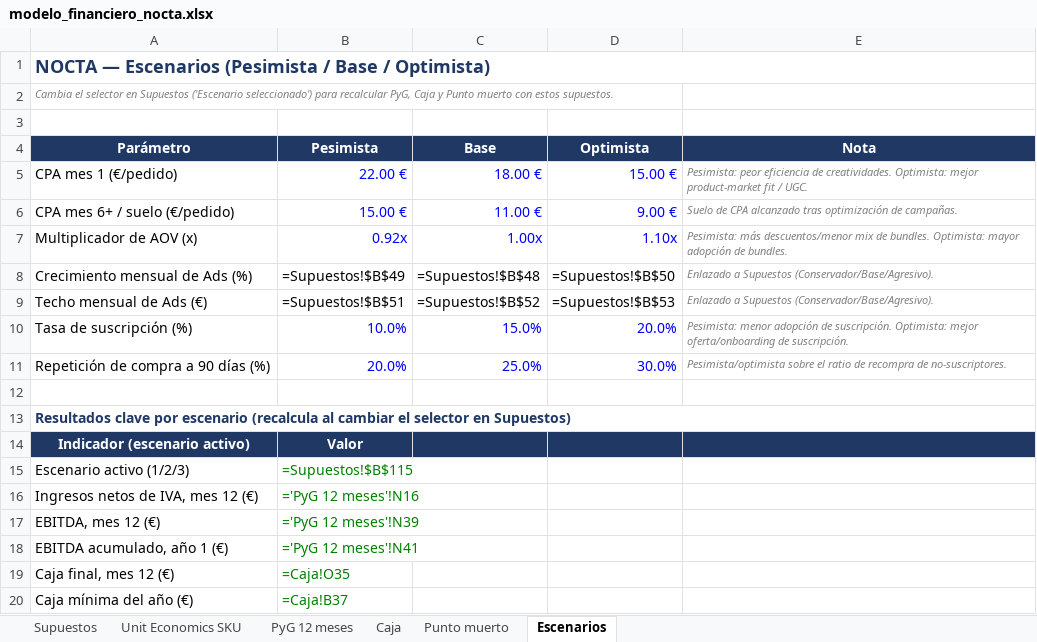
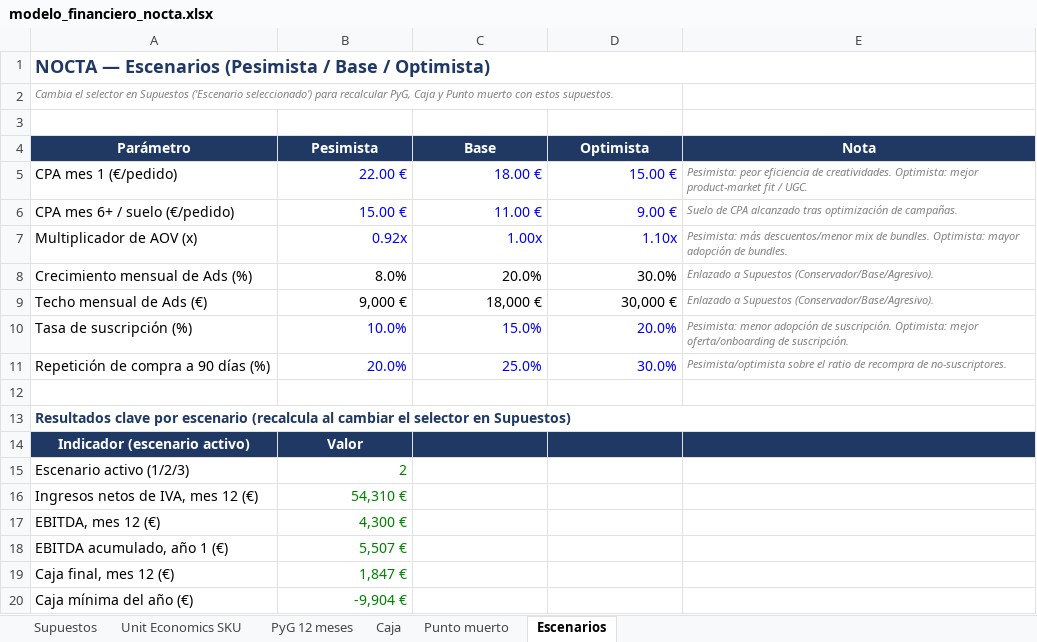
Before and after one commit to jacobohaupold/Claude-septiembre, an Excel workbook: nocta/finanzas/modelo_financiero_nocta.xlsx, sheet Escenarios, drawn as a sheet; values as stored, in another font and other column widths than the file's, no borders; formulas without a stored value are shown as written; the diff names each change by its address in the sheet, - before the commit and + after, or states it on an @@ line.

```diff
--- a/nocta/finanzas/modelo_financiero_nocta.xlsx (sheet Escenarios)
+++ b/nocta/finanzas/modelo_financiero_nocta.xlsx (sheet Escenarios)
-B8 (Pesimista): =Supuestos!$B$49
+B8 (Pesimista): 8.0%
-C8 (Base): =Supuestos!$B$48
+C8 (Base): 20.0%
-D8 (Optimista): =Supuestos!$B$50
+D8 (Optimista): 30.0%
-B9 (Pesimista): =Supuestos!$B$51
+B9 (Pesimista): 9,000 €
-C9 (Base): =Supuestos!$B$52
+C9 (Base): 18,000 €
-D9 (Optimista): =Supuestos!$B$53
+D9 (Optimista): 30,000 €
-B15 (Pesimista): =Supuestos!$B$115
+B15 (Pesimista): 2
-B16 (Pesimista): ='PyG 12 meses'!N16
+B16 (Pesimista): 54,310 €
-B17 (Pesimista): ='PyG 12 meses'!N39
+B17 (Pesimista): 4,300 €
-B18 (Pesimista): ='PyG 12 meses'!N41
+B18 (Pesimista): 5,507 €
-B19 (Pesimista): =Caja!O35
+B19 (Pesimista): 1,847 €
-B20 (Pesimista): =Caja!B37
+B20 (Pesimista): -9,904 €
```
Also changed, not shown: sheet PyG 12 meses, sheet Caja, sheet Unit Economics SKU, sheet Punto muerto, sheet Supuestos, 5 other files.
